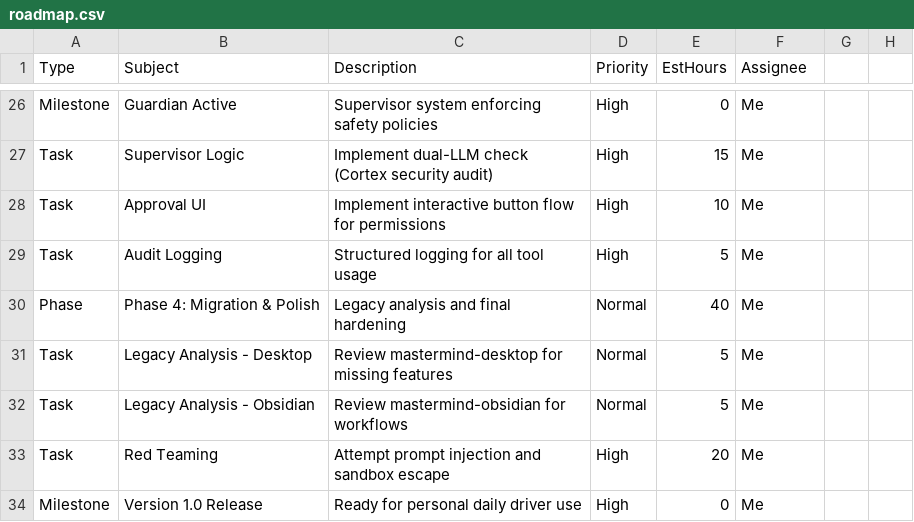
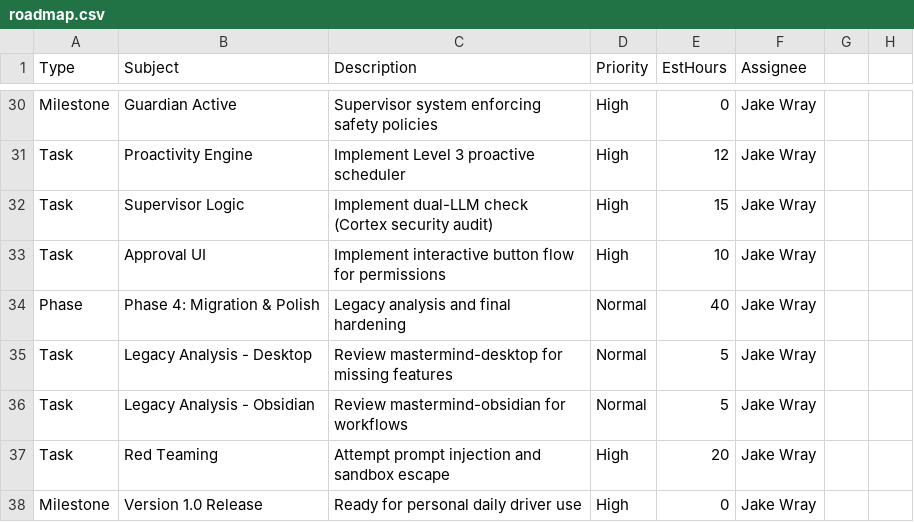
Before and after one commit to j-cray/mastermind, a CSV file: docs/plans/roadmap.csv, drawn as a sheet; only a part is shown, gaps mark what is left out; removed rows and columns are numbered as before the commit, all else as after; the diff covers the shown part only; the diff names each change by its address in the sheet, - before the commit and + after, or states it on an @@ line.

```diff
--- a/docs/plans/roadmap.csv
+++ b/docs/plans/roadmap.csv
-F30 (Assignee): Me
+F30 (Assignee): Jake Wray
+row 31: Task | Proactivity Engine | Implement Level 3 proactive scheduler | High | 12 | Jake Wray
-F32:F33 (Assignee): Me
+F32:F33 (Assignee): Jake Wray
-row 29: Task | Audit Logging | Structured logging for all tool usage | High | 5 | Me
-F34:F38 (Assignee): Me
+F34:F38 (Assignee): Jake Wray
```
Also changed, not shown: 8 added rows, 4 removed rows and 28 edited cells elsewhere in this file, 1 other file.
